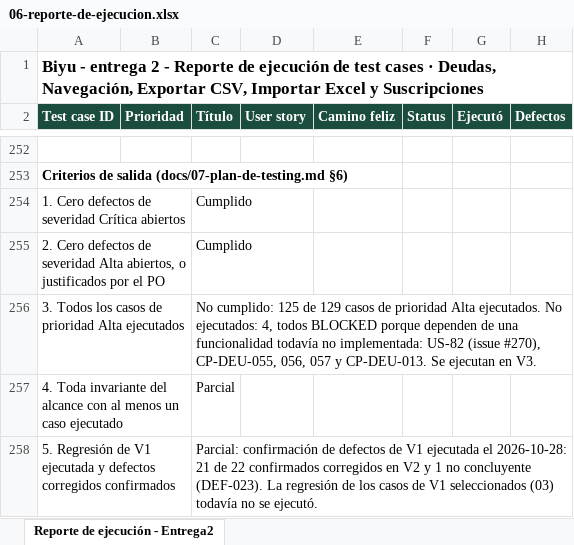
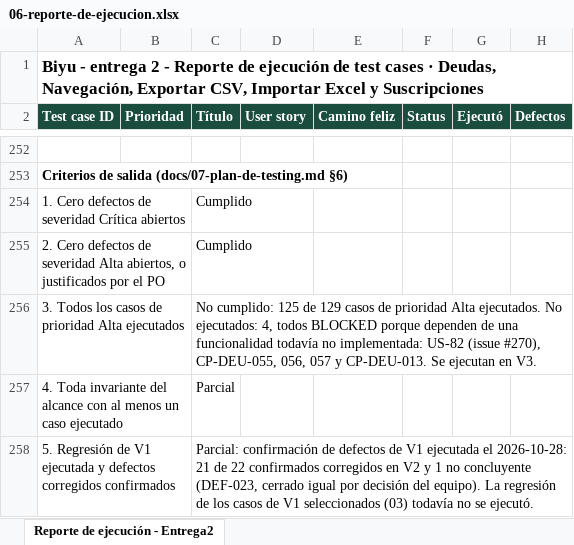
Before and after one commit to Joaconz/Biyu, an Excel workbook: entrega-2/06-reporte-de-ejecucion.xlsx, sheet Reporte de ejecución - Entrega2, drawn as a sheet; only a part is shown, gaps mark what is left out; values as stored, in another font and other column widths than the file's, no borders; the diff names each change by its address in the sheet, - before the commit and + after, or states it on an @@ line.

```diff
--- a/entrega-2/06-reporte-de-ejecucion.xlsx (sheet Reporte de ejecución - Entrega2)
+++ b/entrega-2/06-reporte-de-ejecucion.xlsx (sheet Reporte de ejecución - Entrega2)
-C258 (Título): …no concluyente (DEF-023). La regresión…
+C258 (Título): …no concluyente (DEF-023, cerrado igual por decisión del equipo). La regresión…
```
Also changed, not shown: entrega-2/03-seleccion-regresion.xlsx, 4 other files.
